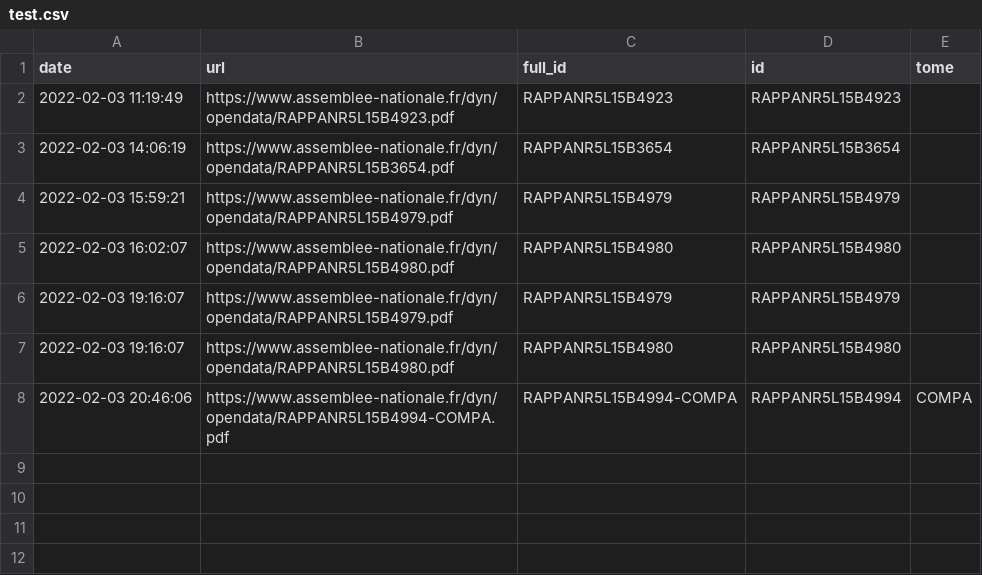
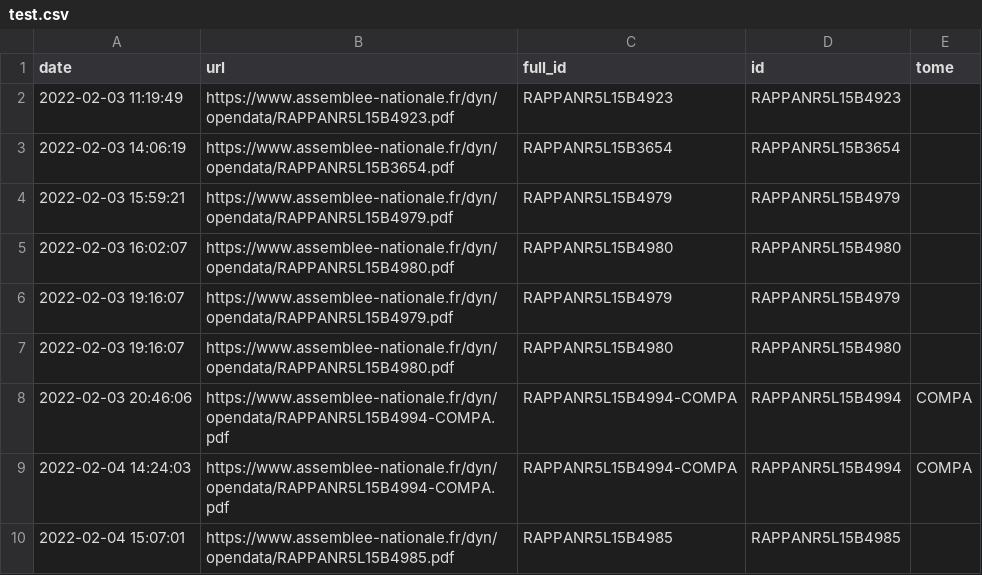
Before and after one commit to seracio/au-rapport, a CSV file: notebooks/test.csv, drawn as a sheet; the diff names each change by its address in the sheet, - before the commit and + after, or states it on an @@ line.

```diff
--- a/notebooks/test.csv
+++ b/notebooks/test.csv
+row 9: 2022-02-04 14:24:03 | https://www.assemblee-nationale.fr/dyn/opendata/RAPPANR5L15B4994-COMPA.pdf | RAPPANR5L15B4994-COMPA | RAPPANR5L15B4994 | COMPA
+row 10: 2022-02-04 15:07:01 | https://www.assemblee-nationale.fr/dyn/opendata/RAPPANR5L15B4985.pdf | RAPPANR5L15B4985 | RAPPANR5L15B4985
```
Also changed, not shown: 1 other file.
